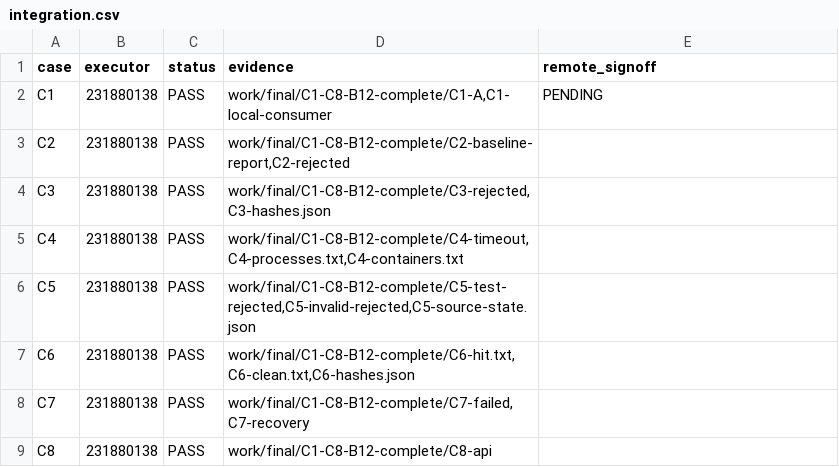
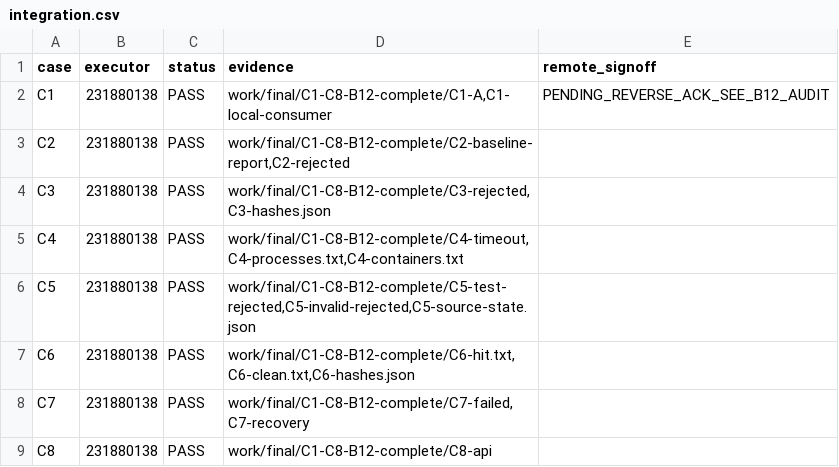
Before and after one commit to mechadrug/devops-1020-a12, a CSV file: docs/students/231880138/e13-e14/integration.csv, drawn as a sheet.

Commit message:
docs(e13-e14): verify B12 execution receipt and update handoff status

```diff
--- a/docs/students/231880138/e13-e14/integration.csv
+++ b/docs/students/231880138/e13-e14/integration.csv
@@ -1,3 +1,3 @@
 case,executor,status,evidence,remote_signoff
-C1,231880138,PASS,"work/final/C1-C8-B12-complete/C1-A,C1-local-consumer",PENDING
+C1,231880138,PASS,"work/final/C1-C8-B12-complete/C1-A,C1-local-consumer",PENDING_REVERSE_ACK_SEE_B12_AUDIT
 C2,231880138,PASS,"work/final/C1-C8-B12-complete/C2-baseline-report,C2-rejected",
```
Also changed, not shown: 6 other files.
